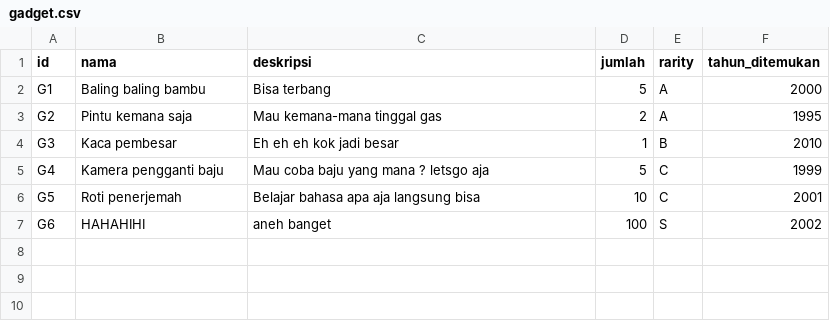
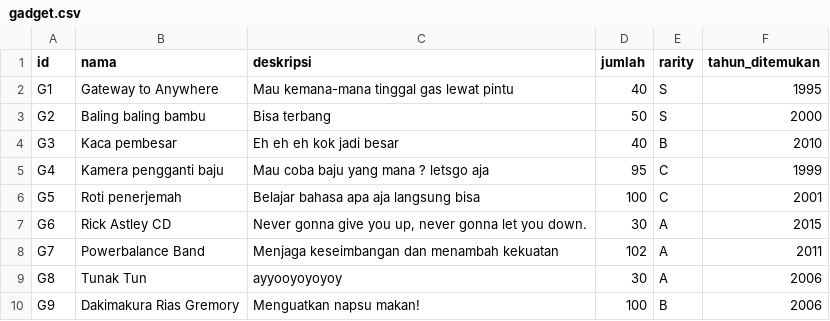
Before and after one commit to bagasjiwanta/Doraemonangis, a CSV file: savefiles/start/gadget.csv, drawn as a sheet.

```diff
--- a/savefiles/start/gadget.csv
+++ b/savefiles/start/gadget.csv
@@ -1,7 +1,10 @@
 id;nama;deskripsi;jumlah;rarity;tahun_ditemukan
-G1;Baling baling bambu;Bisa terbang;5;A;2000
-G2;Pintu kemana saja;Mau kemana-mana tinggal gas;2;A;1995
-G3;Kaca pembesar;Eh eh eh kok jadi besar;1;B;2010
-G4;Kamera pengganti baju;Mau coba baju yang mana ? letsgo aja;5;C;1999
-G5;Roti penerjemah;Belajar bahasa apa aja langsung bisa;10;C;2001
-G6;HAHAHIHI;aneh banget;100;S;2002
+G1;Gateway to Anywhere;Mau kemana-mana tinggal gas lewat pintu;40;S;1995
+G2;Baling baling bambu;Bisa terbang;50;S;2000
+G3;Kaca pembesar;Eh eh eh kok jadi besar;40;B;2010
+G4;Kamera pengganti baju;Mau coba baju yang mana ? letsgo aja;95;C;1999
+G5;Roti penerjemah;Belajar bahasa apa aja langsung bisa;100;C;2001
+G6;Rick Astley CD;Never gonna give you up, never gonna let you down.;30;A;2015
+G7;Powerbalance Band;Menjaga keseimbangan dan menambah kekuatan;102;A;2011
+G8;Tunak Tun;ayyooyoyoyoy;30;A;2006
+G9;Dakimakura Rias Gremory;Menguatkan napsu makan!;100;B;2006
```
Also changed, not shown: savefiles/start/consumable.csv, 11 other files.
